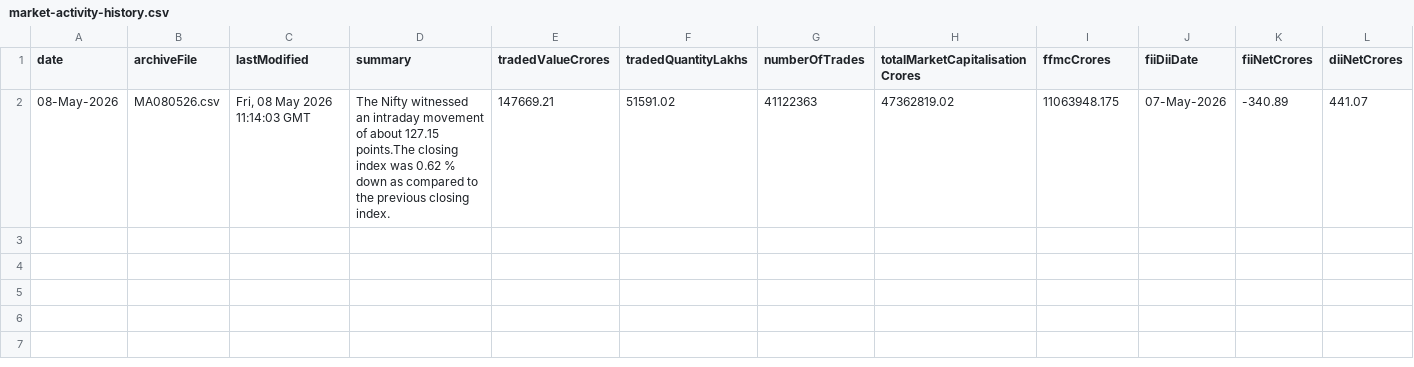
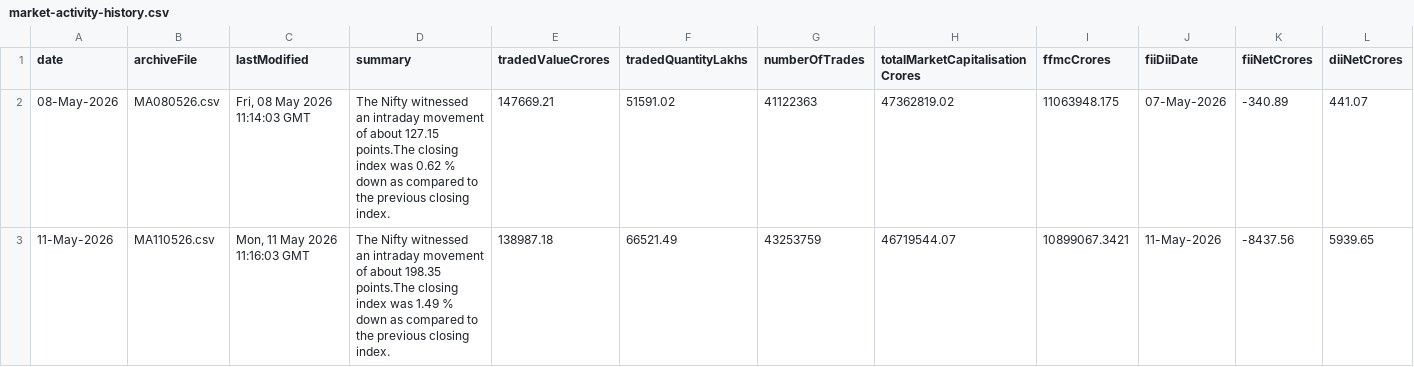
Before and after one commit to shivaraj-arch/niftyanalytica, a CSV file: data/market-activity-history.csv, drawn as a sheet; the diff names each change by its address in the sheet, - before the commit and + after, or states it on an @@ line.

```diff
--- a/data/market-activity-history.csv
+++ b/data/market-activity-history.csv
+row 3: 11-May-2026 | MA110526.csv | Mon, 11 May 2026 11:16:03 GMT | The Nifty witnessed an intraday movement of about 198.35 points.The closing index was 1.49 % down as compared to the previous closing index. | 138987.18 | 66521.49 | 43253759 | 46719544.07 | 10899067.3421 | 11-May-2026 | -8437.56 | 5939.65
```
Also changed, not shown: data/index-summary-history.csv, 2 other files.
